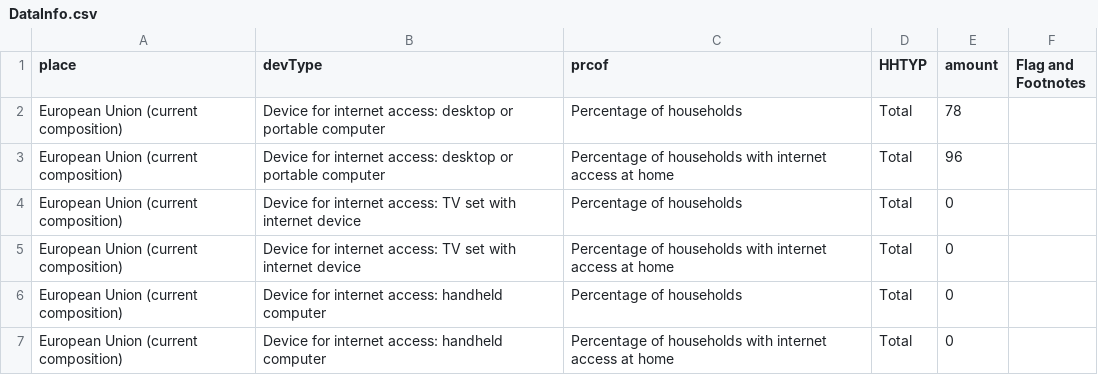
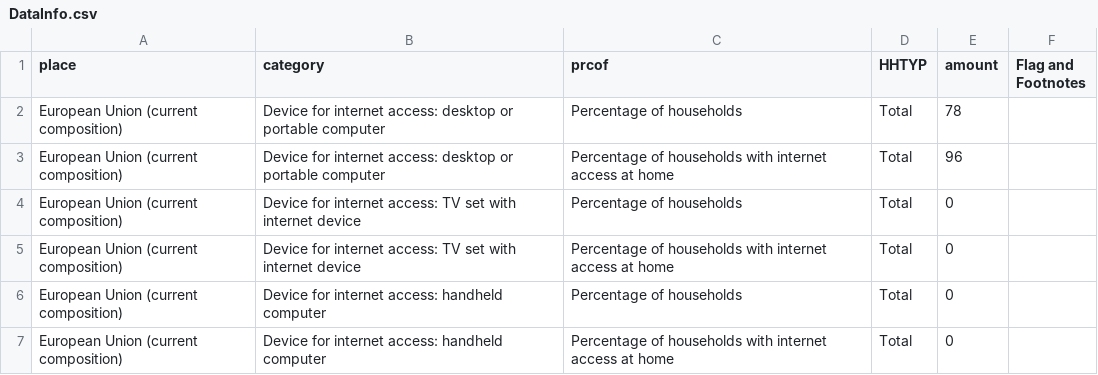
Before and after one commit to userman95/D3js-uk-political-donations, a CSV file: data/DataInfo.csv, drawn as a sheet; only a part is shown.

Commit message:
Update DataInfo.csv

```diff
--- a/data/DataInfo.csv
+++ b/data/DataInfo.csv
@@ -1,2 +1,2 @@
-place,devType,prcof,HHTYP,amount,Flag and Footnotes
+place,category,prcof,HHTYP,amount,Flag and Footnotes
 European Union (current composition),Device for internet access: desktop or portable computer,Percentage of households,Total,78,
```
